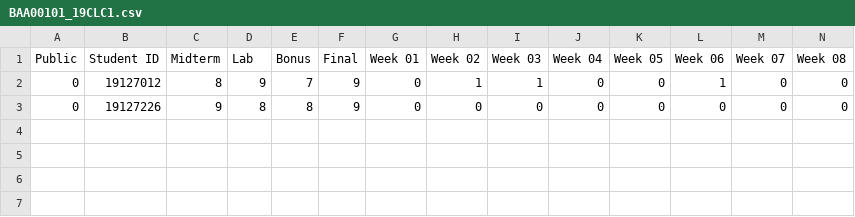
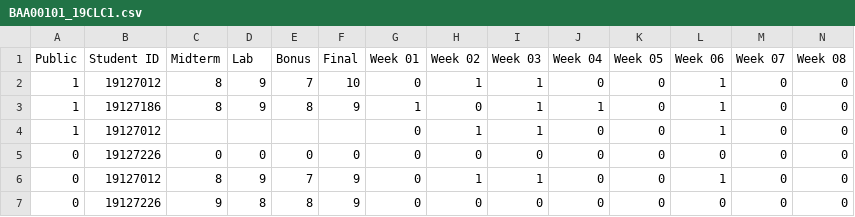
Before and after one commit to VuBinh2k1/CS162FinalProject, a CSV file: data/course/2020-2/process/BAA00101_19CLC1.csv, drawn as a sheet; only a part is shown; rows hold the shown columns only; the diff names each change by its address in the sheet, - before the commit and + after, or states it on an @@ line.

Commit message:
Update BAA00101_19CLC1.csv

```diff
--- a/data/course/2020-2/process/BAA00101_19CLC1.csv
+++ b/data/course/2020-2/process/BAA00101_19CLC1.csv
+row 2: 1 | 19127012 | 8 | 9 | 7 | 10 | 0 | 1 | 1 | 0 | 0 | 1 | 0 | 0
+row 3: 1 | 19127186 | 8 | 9 | 8 | 9 | 1 | 0 | 1 | 1 | 0 | 1 | 0 | 0
+row 4: 1 | 19127012 |  |  |  |  | 0 | 1 | 1 | 0 | 0 | 1 | 0 | 0
+row 5: 0 | 19127226 | 0 | 0 | 0 | 0 | 0 | 0 | 0 | 0 | 0 | 0 | 0 | 0
```
